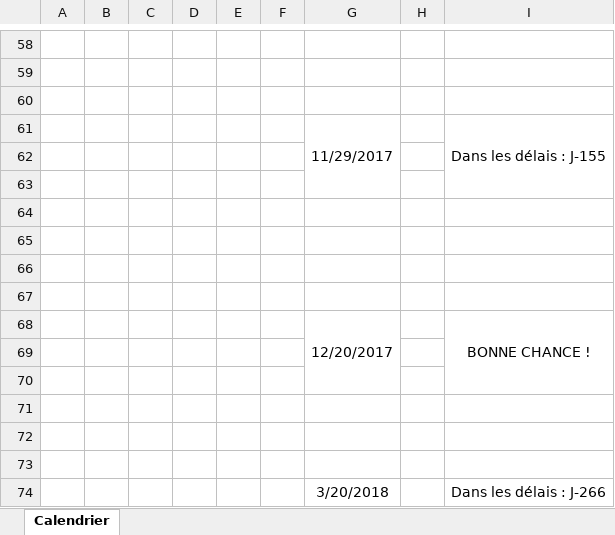
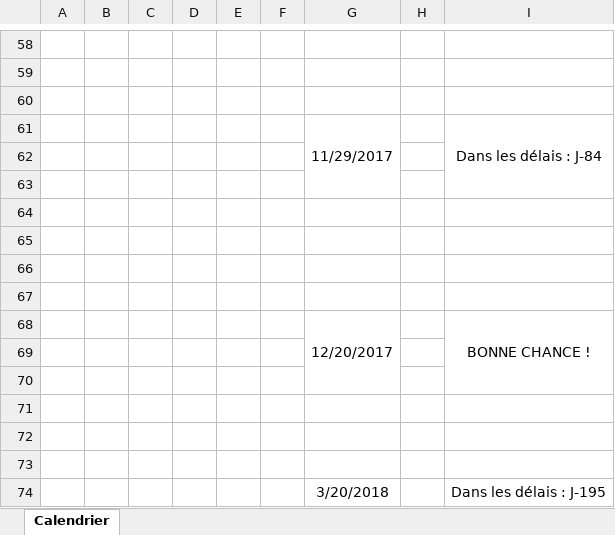
Before and after one commit to raphaelvallat/Thesis, an Excel workbook: Soutenance/calendrier-individuel-de-soutenance.xlsx, sheet Calendrier, drawn as a sheet; only a part is shown, gaps mark what is left out; values as stored, in another font and other column widths than the file's, no borders; charts and pictures and conditional formats not drawn; the diff covers the shown part only; the diff names each change by its address in the sheet, - before the commit and + after, or states it on an @@ line.

```diff
--- a/Soutenance/calendrier-individuel-de-soutenance.xlsx (sheet Calendrier)
+++ b/Soutenance/calendrier-individuel-de-soutenance.xlsx (sheet Calendrier)
-I61: Dans les délais : J-155
+I61: Dans les délais : J-84
-I74: Dans les délais : J-266
+I74: Dans les délais : J-195
```
Also changed, not shown: 5 edited cells elsewhere in this sheet, 8 other files.
